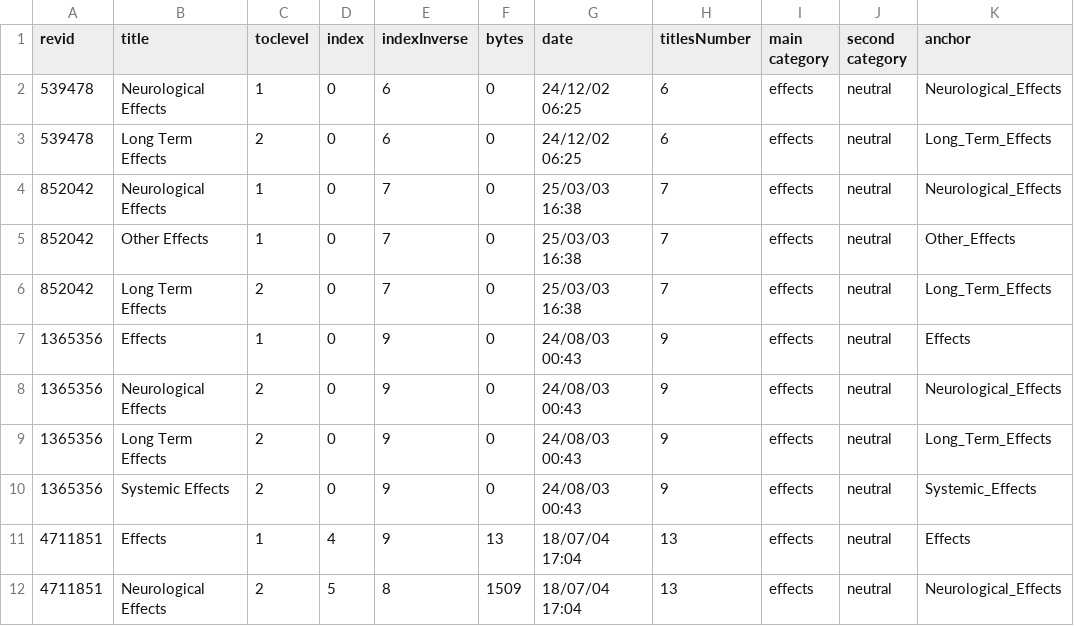
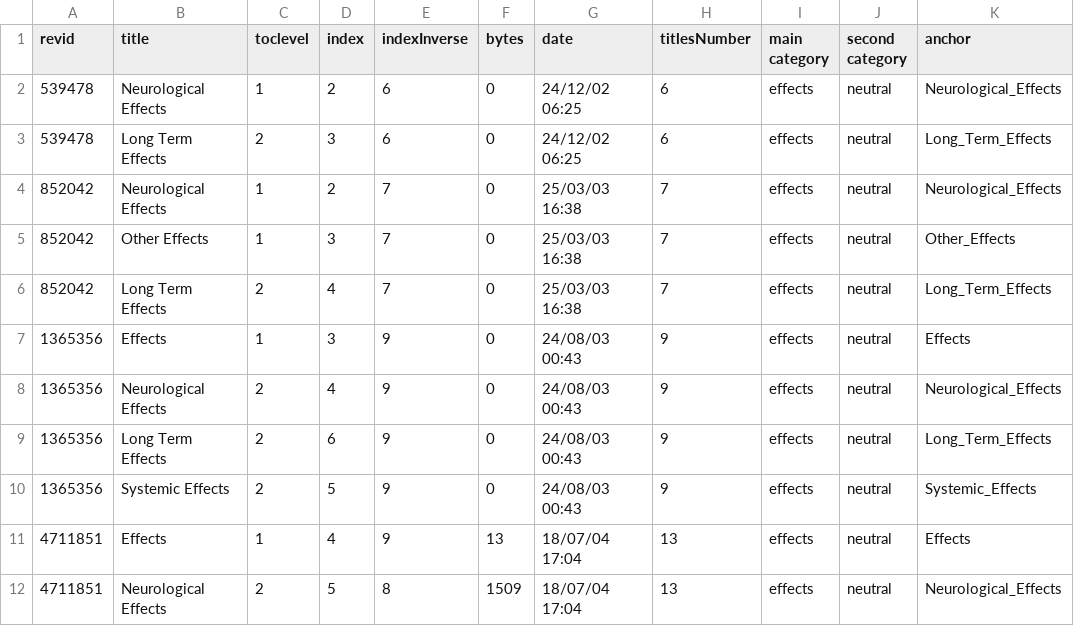
Before and after one commit to calibro/chemical-wiki, a TSV file: media/data/MDMA_toc.tsv, drawn as a sheet; only a part is shown.

```diff
--- a/media/data/MDMA_toc.tsv
+++ b/media/data/MDMA_toc.tsv
@@ -1,11 +1,11 @@
 revid	title	toclevel	index	indexInverse	bytes	date	titlesNumber	main category	second category	anchor
-539478	Neurological Effects	1	0	6	0	24/12/02 06:25	6	effects	neutral	Neurological_Effects
-539478	Long Term Effects	2	0	6	0	24/12/02 06:25	6	effects	neutral	Long_Term_Effects
-852042	Neurological Effects	1	0	7	0	25/03/03 16:38	7	effects	neutral	Neurological_Effects
-852042	Other Effects	1	0	7	0	25/03/03 16:38	7	effects	neutral	Other_Effects
-852042	Long Term Effects	2	0	7	0	25/03/03 16:38	7	effects	neutral	Long_Term_Effects
-1365356	Effects	1	0	9	0	24/08/03 00:43	9	effects	neutral	Effects
-1365356	Neurological Effects	2	0	9	0	24/08/03 00:43	9	effects	neutral	Neurological_Effects
-1365356	Long Term Effects	2	0	9	0	24/08/03 00:43	9	effects	neutral	Long_Term_Effects
-1365356	Systemic Effects	2	0	9	0	24/08/03 00:43	9	effects	neutral	Systemic_Effects
+539478	Neurological Effects	1	2	6	0	24/12/02 06:25	6	effects	neutral	Neurological_Effects
+539478	Long Term Effects	2	3	6	0	24/12/02 06:25	6	effects	neutral	Long_Term_Effects
+852042	Neurological Effects	1	2	7	0	25/03/03 16:38	7	effects	neutral	Neurological_Effects
+852042	Other Effects	1	3	7	0	25/03/03 16:38	7	effects	neutral	Other_Effects
+852042	Long Term Effects	2	4	7	0	25/03/03 16:38	7	effects	neutral	Long_Term_Effects
+1365356	Effects	1	3	9	0	24/08/03 00:43	9	effects	neutral	Effects
+1365356	Neurological Effects	2	4	9	0	24/08/03 00:43	9	effects	neutral	Neurological_Effects
+1365356	Long Term Effects	2	6	9	0	24/08/03 00:43	9	effects	neutral	Long_Term_Effects
+1365356	Systemic Effects	2	5	9	0	24/08/03 00:43	9	effects	neutral	Systemic_Effects
 4711851	Effects	1	4	9	13	18/07/04 17:04	13	effects	neutral	Effects
```
Also changed, not shown: 4 other files.
